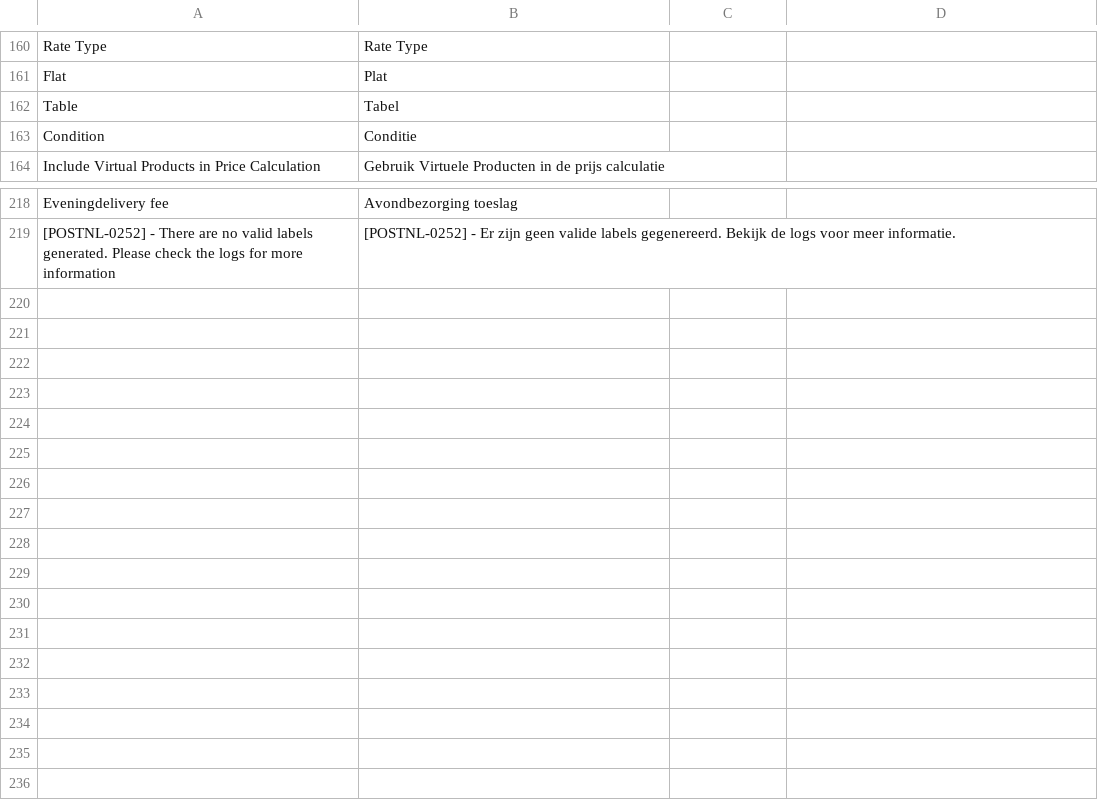
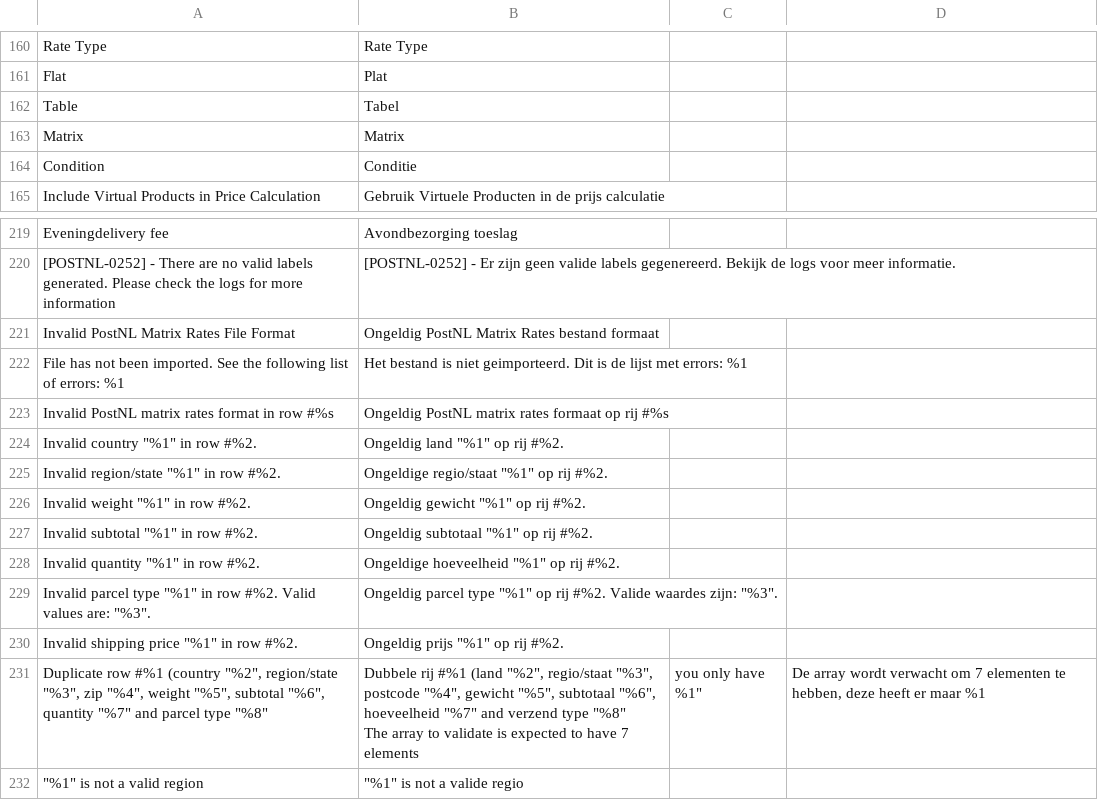
Before and after one commit to postnl/postnl-magento2, a CSV file: i18n/nl_NL.csv, drawn as a sheet; only a part is shown, gaps mark what is left out; ↵ is a line break in a cell; the diff names each change by its address in the sheet, - before the commit and + after, or states it on an @@ line.

Commit message:
Added missing translations

```diff
--- a/i18n/nl_NL.csv
+++ b/i18n/nl_NL.csv
+row 163: Matrix | Matrix
+row 221: Invalid PostNL Matrix Rates File Format | Ongeldig PostNL Matrix Rates bestand formaat
+row 222: File has not been imported. See the following list of errors: %1 | Het bestand is niet geimporteerd. Dit is de lijst met errors: %1
+row 223: Invalid PostNL matrix rates format in row #%s | Ongeldig PostNL matrix rates formaat op rij #%s
+row 224: Invalid country "%1" in row #%2. | Ongeldig land "%1" op rij #%2.
+row 225: Invalid region/state "%1" in row #%2. | Ongeldige regio/staat "%1" op rij #%2.
+row 226: Invalid weight "%1" in row #%2. | Ongeldig gewicht "%1" op rij #%2.
+row 227: Invalid subtotal "%1" in row #%2. | Ongeldig subtotaal "%1" op rij #%2.
+row 228: Invalid quantity "%1" in row #%2. | Ongeldige hoeveelheid "%1" op rij #%2.
+row 229: Invalid parcel type "%1" in row #%2. Valid values are: "%3". | Ongeldig parcel type "%1" op rij #%2. Valide waardes zijn: "%3".
+row 230: Invalid shipping price "%1" in row #%2. | Ongeldig prijs "%1" op rij #%2.
+row 231: Duplicate row #%1 (country "%2", region/state "%3", zip "%4", weight "%5", subtotal "%6", quantity "%7" and parcel type "%8" | Dubbele rij #%1 (land "%2", regio/staat "%3", postcode "%4", gewicht "%5", subtotaal "%6", hoeveelheid "%7" and verzend type "%8" ↵ The array to validate is expected to have 7 elements | you only have %1" | De array wordt verwacht om 7 elementen te hebben, deze heeft er maar %1
+row 232: "%1" is not a valid region | "%1" is not a valide regio
```
Also changed, not shown: i18n/en_US.csv, 1 other file.
